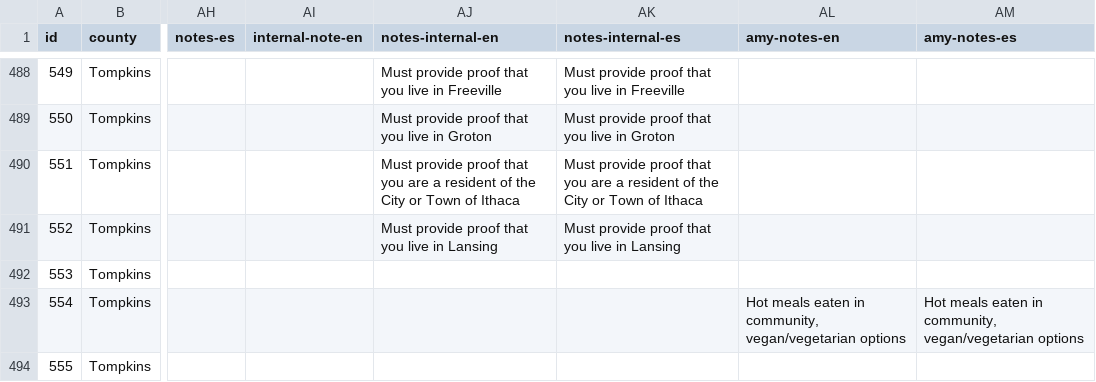
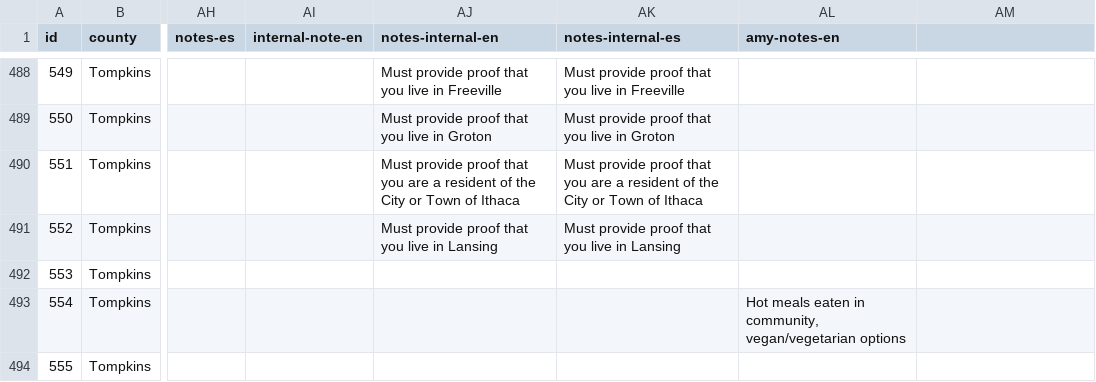
Before and after one commit to cornell-farmworker/farmworker-services, a CSV file: data/services.csv, drawn as a sheet; only a part is shown, gaps mark what is left out; the diff covers the shown part only; the diff names each change by its address in the sheet, - before the commit and + after, or states it on an @@ line.

```diff
--- a/data/services.csv
+++ b/data/services.csv
-AM1: amy-notes-es
+AM1: (empty)
-AM493: Hot meals eaten in community, vegan/vegetarian options
+AM493: (empty)
```
Also changed, not shown: 24 edited cells elsewhere in this file.
